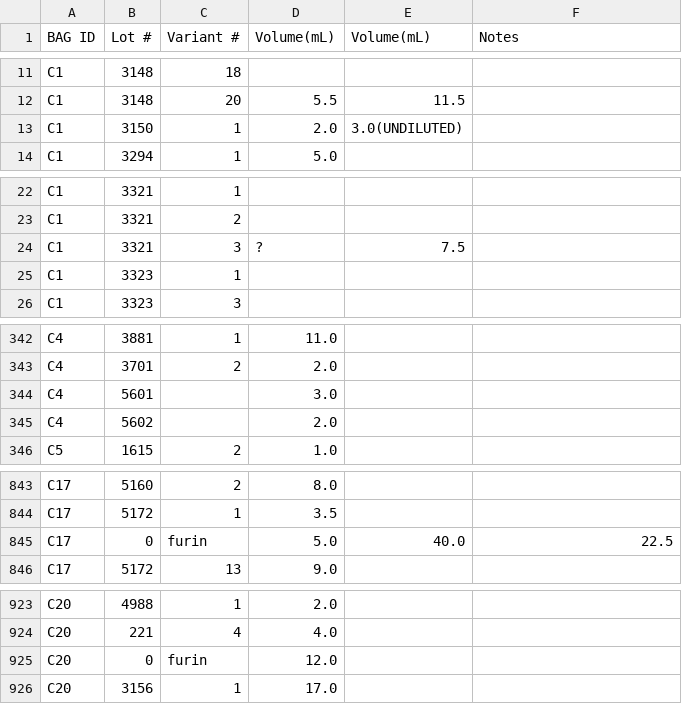
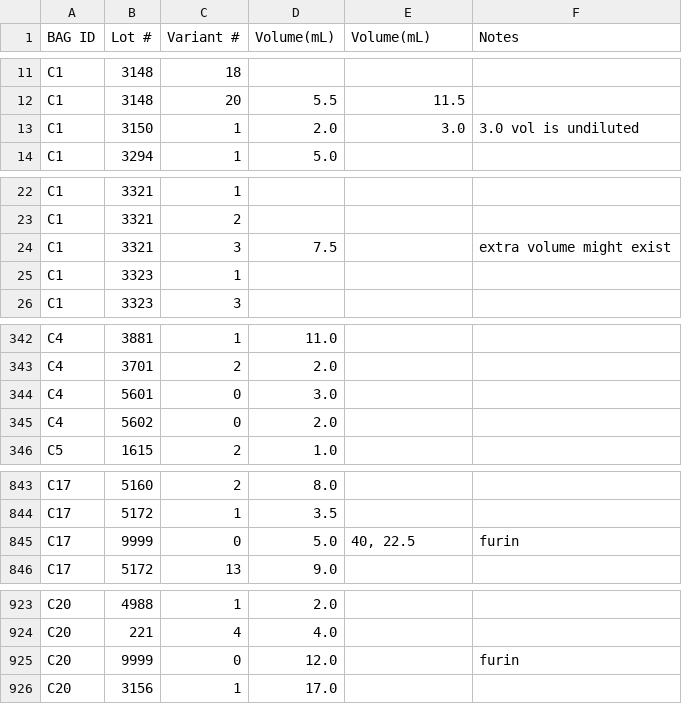
Before and after one commit to mprymak2000/Lab_Project, a CSV file: Data/CsCl_Inventory.csv, drawn as a sheet; only a part is shown, gaps mark what is left out; the diff covers the shown part only.

```diff
--- a/Data/CsCl_Inventory.csv
+++ b/Data/CsCl_Inventory.csv
@@ -12,3 +12,3 @@ C1,3148,18, ,,
 C1,3148,20,5.5 ,11.5 ,
-C1,3150,1,2.0 ,3.0(UNDILUTED),
+C1,3150,1,2.0 ,3.0 ,3.0 vol is undiluted
 C1,3294,1,5.0 ,,
@@ -23,3 +23,3 @@ C1,3321,1,,,
 C1,3321,2,,,
-C1,3321,3,?,7.5 ,
+C1,3321,3,7.5 ,,extra volume might exist
 C1,3323,1,,,
@@ -343,4 +343,4 @@ C4,3881,1,11.0 ,,
 C4,3701,2,2.0 ,,
-C4,5601,,3.0 ,,
-C4,5602,,2.0 ,,
+C4,5601,0,3.0 ,,
+C4,5602,0,2.0 ,,
 C5,1615,2,1.0 ,,
@@ -844,3 +844,3 @@ C17,5160,2,8.0 ,,
 C17,5172,1,3.5 ,,
-C17,0,furin,5.0 ,40.0 ,22.5
+C17,9999,0,5.0 ,"40, 22.5",furin
 C17,5172,13,9.0 ,,
@@ -924,3 +924,3 @@ C20,4988,1,2.0 ,,
 C20,221,4,4.0 ,,
-C20,0,furin,12.0 ,,
+C20,9999,0,12.0 ,,furin
 C20,3156,1,17.0 ,,
```
Also changed, not shown: 5 edited cells elsewhere in this file, 23 other files.
